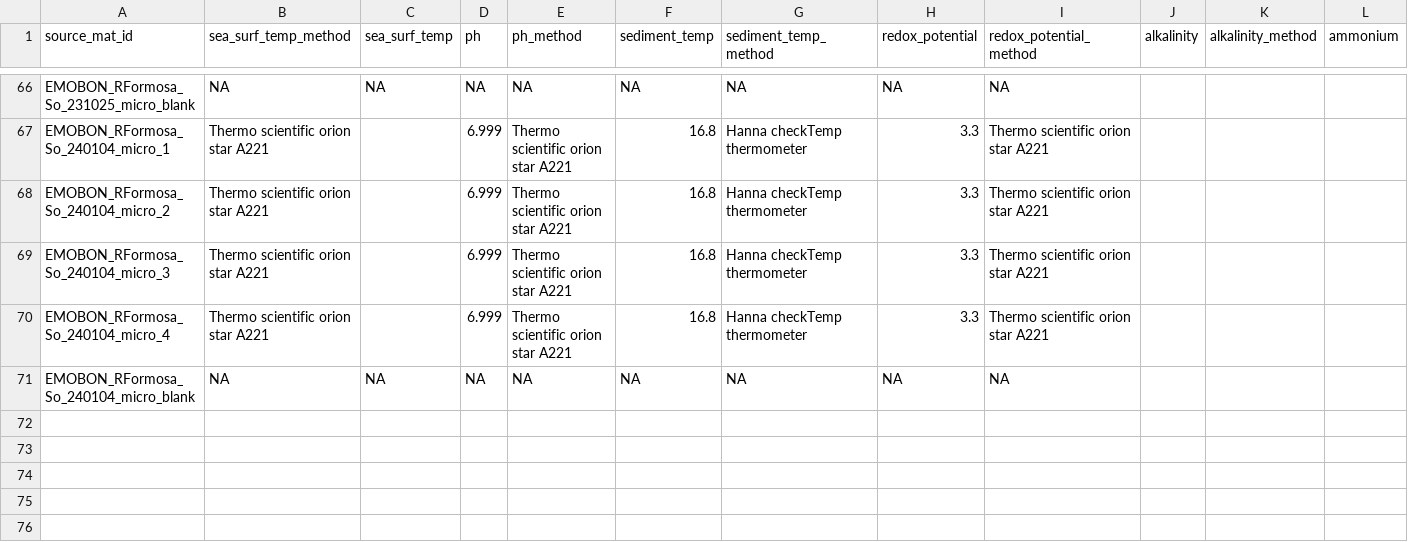
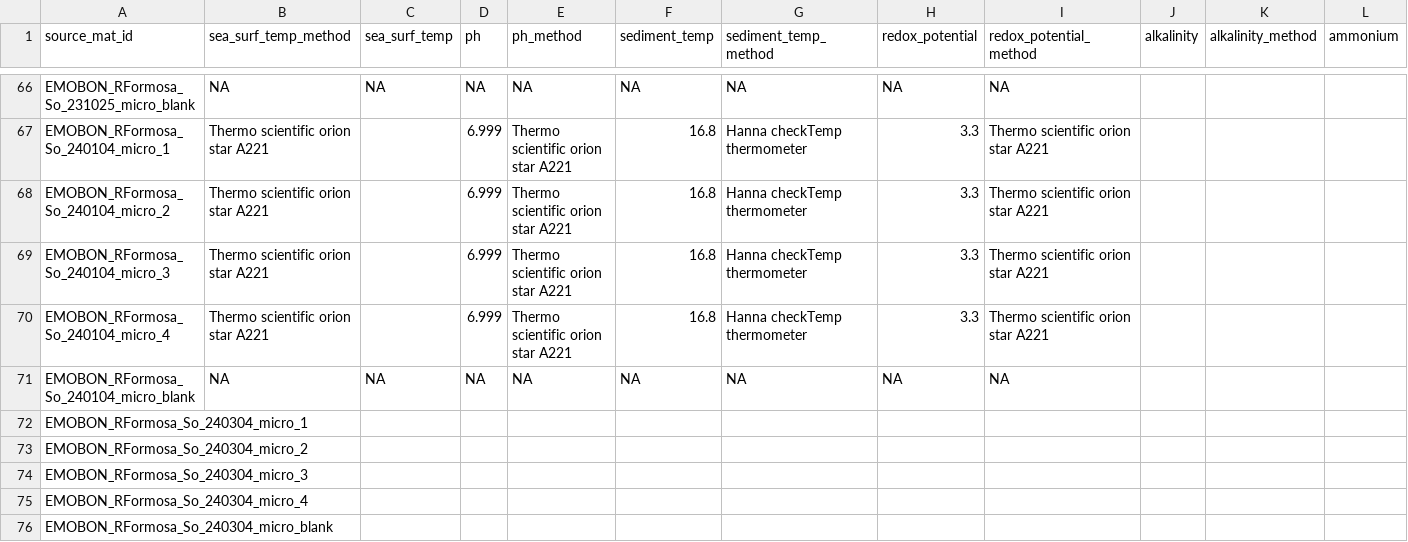
Before and after one commit to emo-bon/observatory-rformosa-crate, a CSV file: logsheets/raw/sediment_measured.csv, drawn as a sheet; only a part is shown, gaps mark what is left out; rows hold the shown columns only; the diff names each change by its address in the sheet, - before the commit and + after, or states it on an @@ line.

```diff
--- a/logsheets/raw/sediment_measured.csv
+++ b/logsheets/raw/sediment_measured.csv
+row 72: EMOBON_RFormosa_So_240304_micro_1
+row 73: EMOBON_RFormosa_So_240304_micro_2
+row 74: EMOBON_RFormosa_So_240304_micro_3
+row 75: EMOBON_RFormosa_So_240304_micro_4
+row 76: EMOBON_RFormosa_So_240304_micro_blank
```
Also changed, not shown: logsheets/raw/sediment_sampling.csv, logsheets/raw/water_measured.csv, 1 other file.
